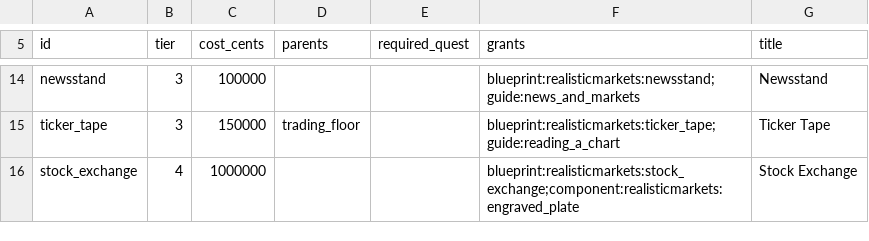
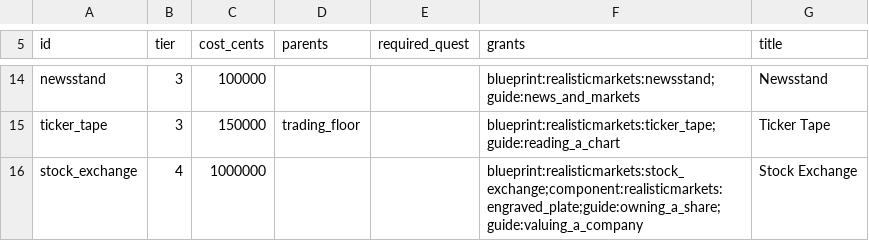
Before and after one commit to James-J-Barry/MineMarket, a CSV file: exchange-core/src/main/resources/realisticmarkets/almanac/nodes.csv, drawn as a sheet; only a part is shown, gaps mark what is left out.

```diff
--- a/exchange-core/src/main/resources/realisticmarkets/almanac/nodes.csv
+++ b/exchange-core/src/main/resources/realisticmarkets/almanac/nodes.csv
@@ -15,2 +15,2 @@ newsstand,3,100000,,,blueprint:realisticmarkets:newsstand;guide:news_and_markets
 ticker_tape,3,150000,trading_floor,,blueprint:realisticmarkets:ticker_tape;guide:reading_a_chart,Ticker Tape
-stock_exchange,4,1000000,,,blueprint:realisticmarkets:stock_exchange;component:realisticmarkets:engraved_plate,Stock Exchange
+stock_exchange,4,1000000,,,blueprint:realisticmarkets:stock_exchange;component:realisticmarkets:engraved_plate;guide:owning_a_share;guide:valuing_a_company,Stock Exchange
```
Also changed, not shown: exchange-core/src/main/resources/realisticmarkets/almanac/quests.csv, 5 other files.
